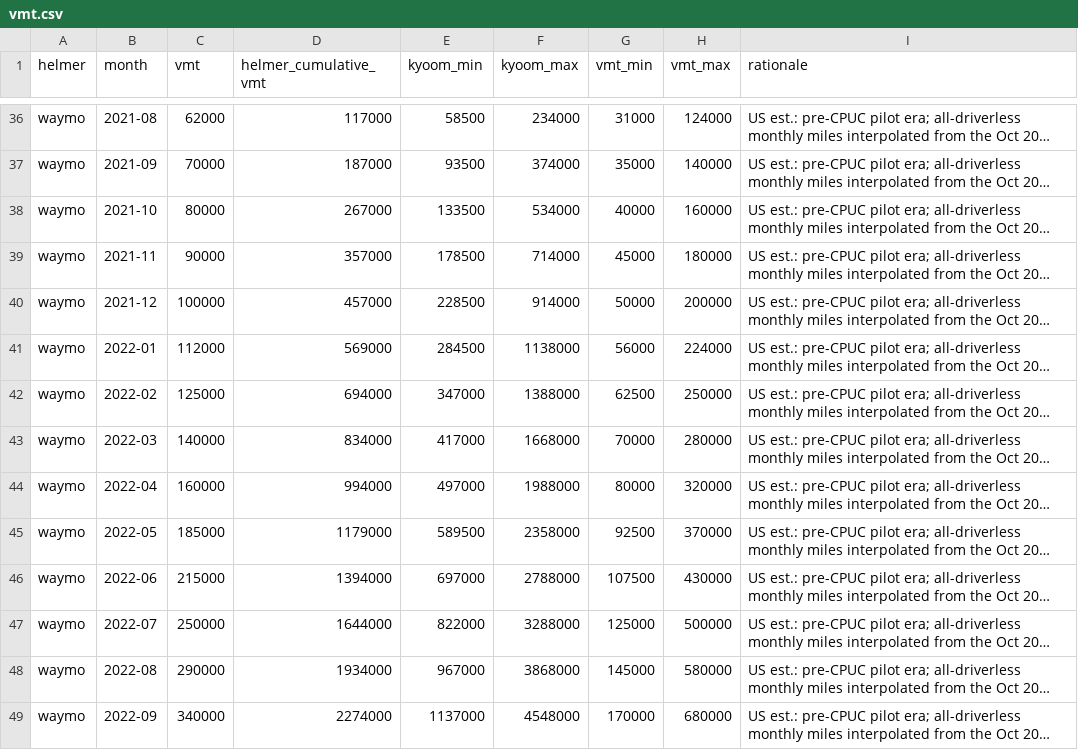
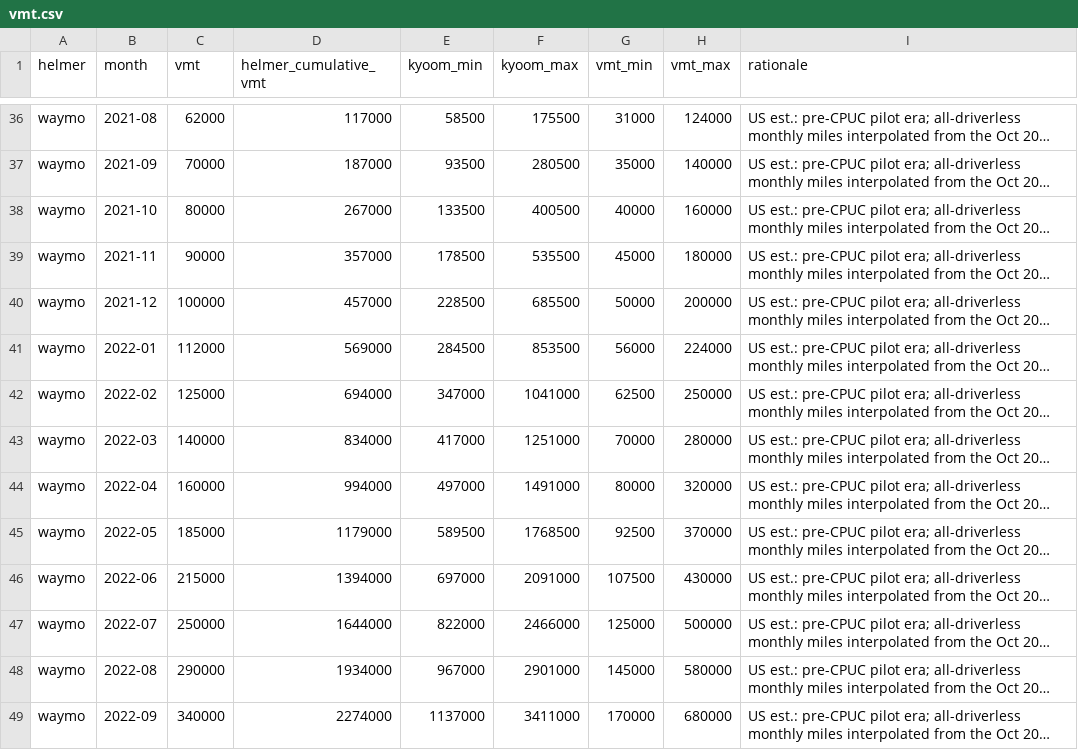
Before and after one commit to dreeves/crashla, a CSV file: data/vmt.csv, drawn as a sheet; only a part is shown, gaps mark what is left out; long unchanged cells end in …; the diff covers the shown part only; the diff names each change by its address in the sheet, - before the commit and + after, or states it on an @@ line.

```diff
--- a/data/vmt.csv
+++ b/data/vmt.csv
-F36 (kyoom_max): 234000
+F36 (kyoom_max): 175500
-F37 (kyoom_max): 374000
+F37 (kyoom_max): 280500
-F38 (kyoom_max): 534000
+F38 (kyoom_max): 400500
-F39 (kyoom_max): 714000
+F39 (kyoom_max): 535500
-F40 (kyoom_max): 914000
+F40 (kyoom_max): 685500
-F41 (kyoom_max): 1138000
+F41 (kyoom_max): 853500
-F42 (kyoom_max): 1388000
+F42 (kyoom_max): 1041000
-F43 (kyoom_max): 1668000
+F43 (kyoom_max): 1251000
-F44 (kyoom_max): 1988000
+F44 (kyoom_max): 1491000
-F45 (kyoom_max): 2358000
+F45 (kyoom_max): 1768500
-F46 (kyoom_max): 2788000
+F46 (kyoom_max): 2091000
-F47 (kyoom_max): 3288000
+F47 (kyoom_max): 2466000
-F48 (kyoom_max): 3868000
+F48 (kyoom_max): 2901000
-F49 (kyoom_max): 4548000
+F49 (kyoom_max): 3411000
```
Also changed, not shown: 75 edited cells elsewhere in this file, 6 other files.
